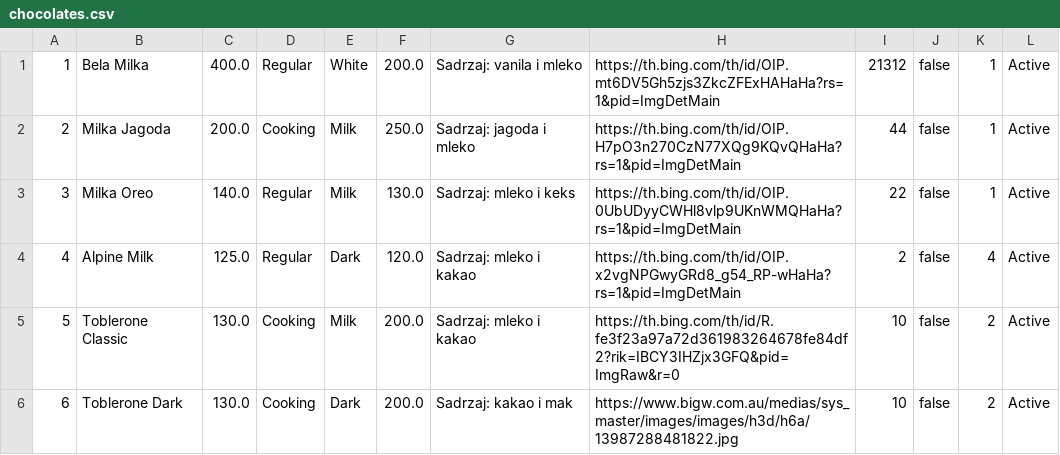
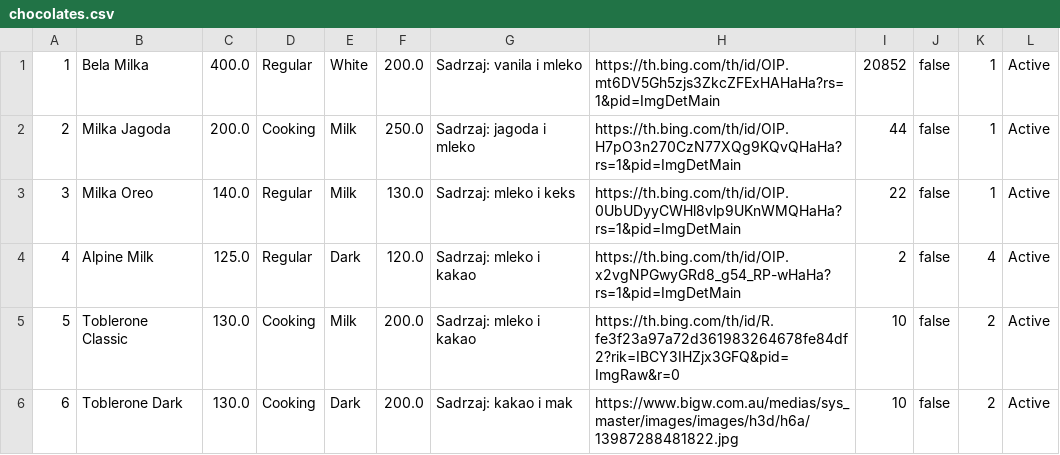
Before and after one commit to ratkovac/Choco-Factory-App, a CSV file: Backend/WebShopAppREST/src/main/webapp/chocolates.csv, drawn as a sheet.

```diff
--- a/Backend/WebShopAppREST/src/main/webapp/chocolates.csv
+++ b/Backend/WebShopAppREST/src/main/webapp/chocolates.csv
@@ -1,2 +1,2 @@
-1;Bela Milka;400.0;Regular;White;200.0;Sadrzaj: vanila i mleko;https://th.bing.com/th/id/OIP.mt6DV5Gh5zjs3ZkcZFExHAHaHa?rs=1&pid=ImgDetMain;21312;false;1;Active
+1;Bela Milka;400.0;Regular;White;200.0;Sadrzaj: vanila i mleko;https://th.bing.com/th/id/OIP.mt6DV5Gh5zjs3ZkcZFExHAHaHa?rs=1&pid=ImgDetMain;20852;false;1;Active
 2;Milka Jagoda;200.0;Cooking;Milk;250.0;Sadrzaj: jagoda i mleko;https://th.bing.com/th/id/OIP.H7pO3n270CzN77XQg9KQvQHaHa?rs=1&pid=ImgDetMain;44;false;1;Active
```
Also changed, not shown: Backend/WebShopAppREST/src/main/webapp/users.csv, 39 other files.
